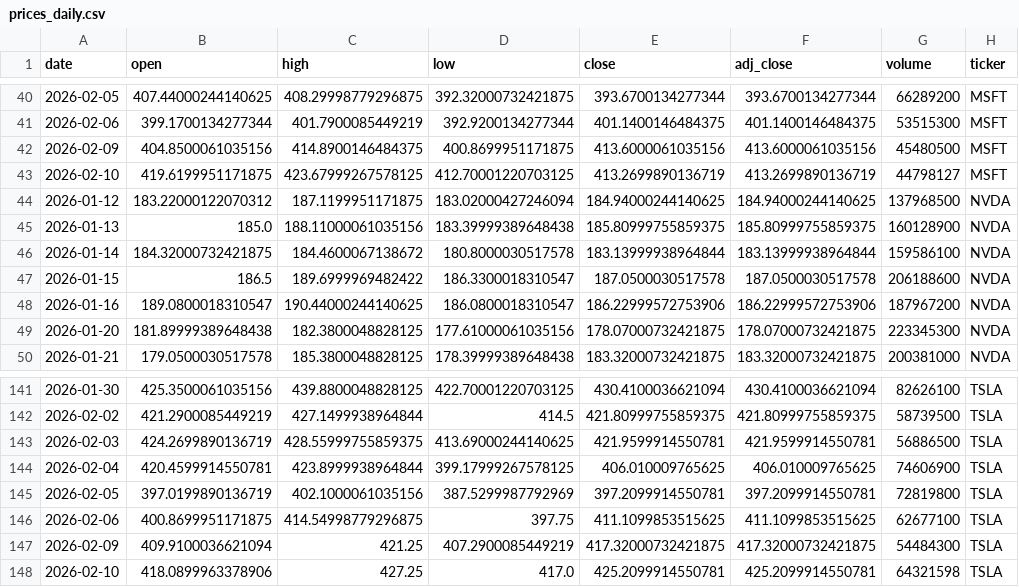
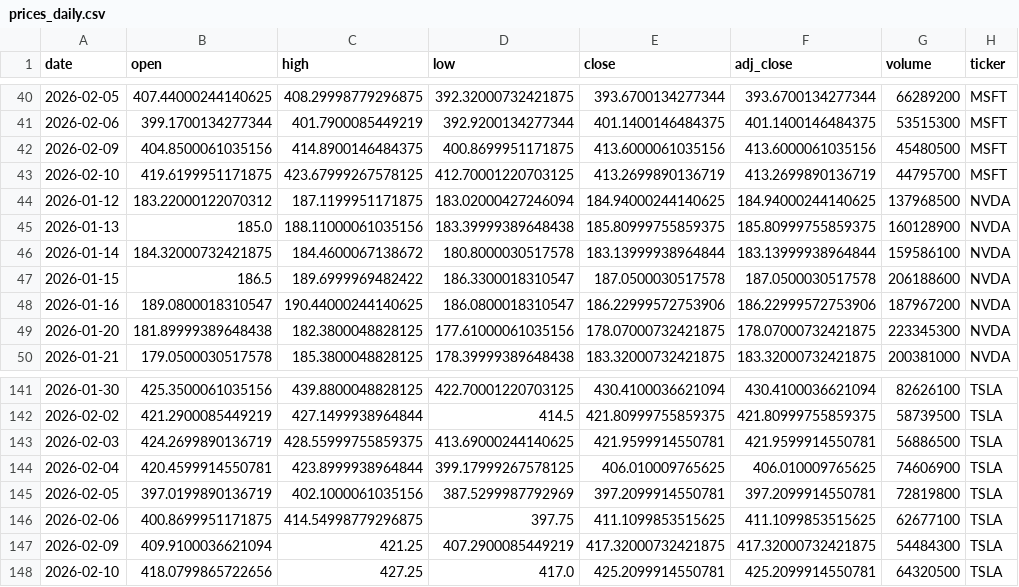
Before and after one commit to Trevor5008/market-sentiment-analysis, a CSV file: data/raw/prices_daily.csv, drawn as a sheet; only a part is shown, gaps mark what is left out; the diff covers the shown part only.

```diff
--- a/data/raw/prices_daily.csv
+++ b/data/raw/prices_daily.csv
@@ -42,3 +42,3 @@ date,open,high,low,close,adj_close,volume,ticker
 2026-02-09,404.8500061035156,414.8900146484375,400.8699951171875,413.6000061035156,413.6000061035156,45480500,MSFT
-2026-02-10,419.6199951171875,423.67999267578125,412.70001220703125,413.2699890136719,413.2699890136719,44798127,MSFT
+2026-02-10,419.6199951171875,423.67999267578125,412.70001220703125,413.2699890136719,413.2699890136719,44795700,MSFT
 2026-01-12,183.22000122070312,187.1199951171875,183.02000427246094,184.94000244140625,184.94000244140625,137968500,NVDA
@@ -147,2 +147,2 @@ date,open,high,low,close,adj_close,volume,ticker
 2026-02-09,409.9100036621094,421.25,407.2900085449219,417.32000732421875,417.32000732421875,54484300,TSLA
-2026-02-10,418.0899963378906,427.25,417.0,425.2099914550781,425.2099914550781,64321598,TSLA
+2026-02-10,418.0799865722656,427.25,417.0,425.2099914550781,425.2099914550781,64320500,TSLA
```
Also changed, not shown: 13 edited cells elsewhere in this file, 3 other files.
